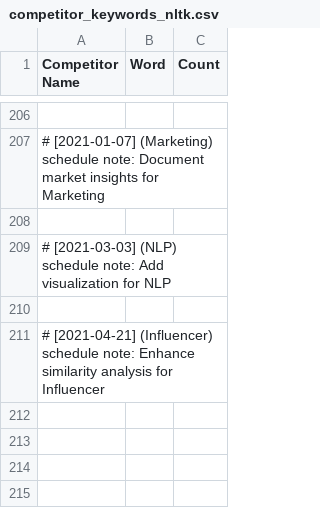
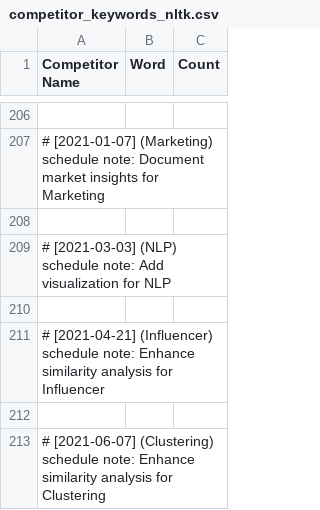
Before and after one commit to martindao/PM_Smart-Market-AI, a CSV file: Visualization/Data/competitor_keywords_nltk.csv, drawn as a sheet; only a part is shown, gaps mark what is left out; the diff names each change by its address in the sheet, - before the commit and + after, or states it on an @@ line.

Commit message:
Enhance similarity analysis for Clustering

```diff
--- a/Visualization/Data/competitor_keywords_nltk.csv
+++ b/Visualization/Data/competitor_keywords_nltk.csv
+row 212: (empty)
+row 213: # [2021-06-07] (Clustering) schedule note: Enhance similarity analysis for Clustering
```
